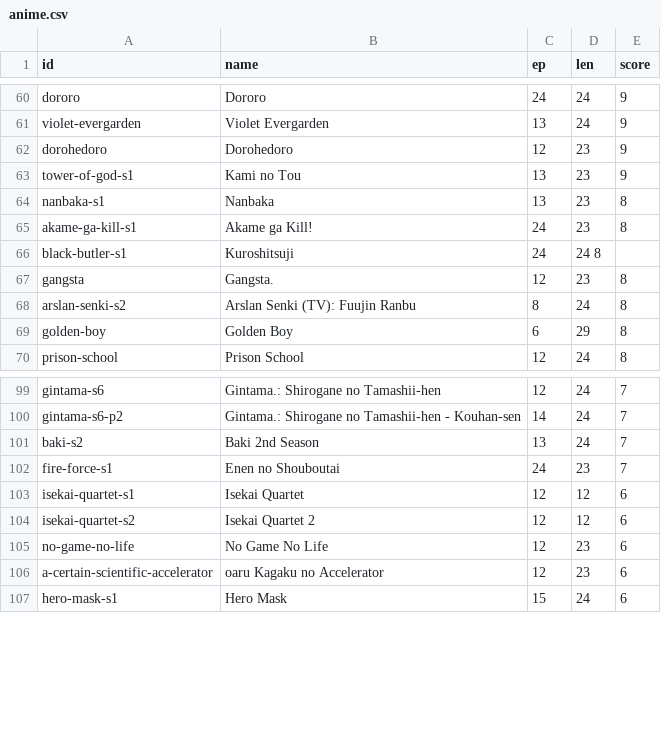
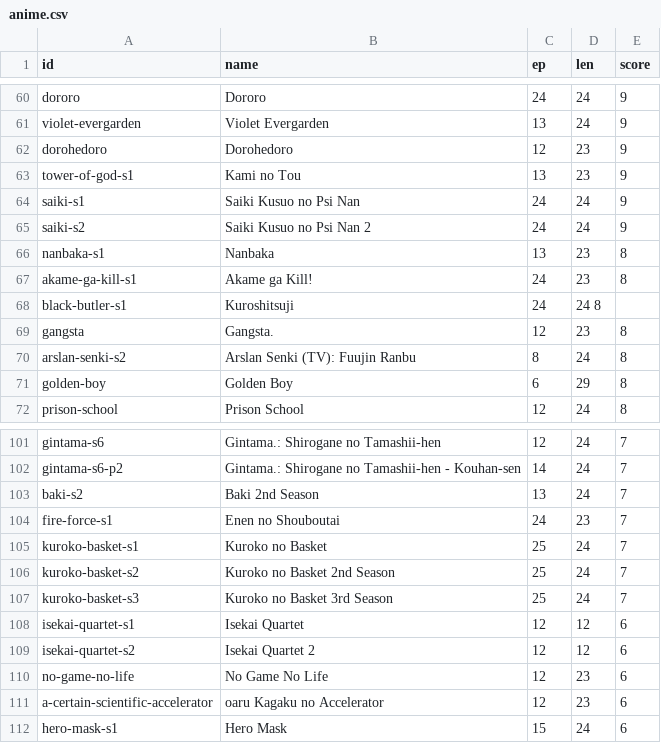
Before and after one commit to ali2236/os_tools, a CSV file: build/content/anime/anime.csv, drawn as a sheet; only a part is shown, gaps mark what is left out.

Commit message:
updated anime and movie list

```diff
--- a/build/content/anime/anime.csv
+++ b/build/content/anime/anime.csv
@@ -63,2 +63,4 @@ dorohedoro, Dorohedoro, 12, 23, 9
 tower-of-god-s1, Kami no Tou, 13, 23, 9
+saiki-s1, Saiki Kusuo no Psi Nan, 24, 24, 9
+saiki-s2, Saiki Kusuo no Psi Nan 2, 24, 24, 9
 nanbaka-s1, Nanbaka, 13, 23, 8
@@ -102,2 +104,5 @@ baki-s2, Baki 2nd Season, 13, 24, 7
 fire-force-s1, Enen no Shouboutai, 24, 23, 7
+kuroko-basket-s1, Kuroko no Basket, 25, 24, 7
+kuroko-basket-s2, Kuroko no Basket 2nd Season, 25, 24, 7
+kuroko-basket-s3, Kuroko no Basket 3rd Season, 25, 24, 7
 isekai-quartet-s1, Isekai Quartet, 12, 12, 6
```
Also changed, not shown: web/content/anime/anime.csv, 51 other files.
